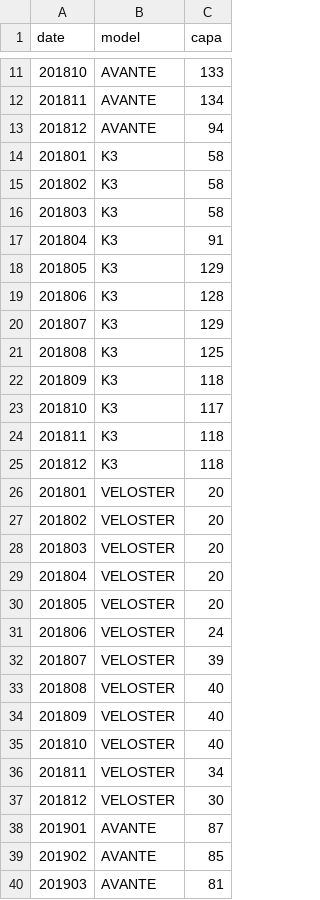
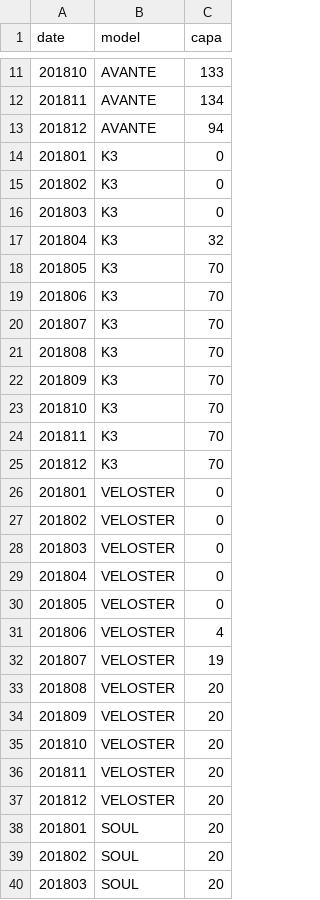
Before and after one commit to lepetitprinz/car_rental_dynamic_pricing_poc, a CSV file: ref/capa/capa_hx_model.csv, drawn as a sheet; only a part is shown, gaps mark what is left out; the shorter side is filled out with more unchanged rows; the diff covers the shown part only.

```diff
--- a/ref/capa/capa_hx_model.csv
+++ b/ref/capa/capa_hx_model.csv
@@ -13,25 +13,28 @@ date	model	capa
 201812	AVANTE	94
-201801	K3	58
-201802	K3	58
-201803	K3	58
-201804	K3	91
-201805	K3	129
-201806	K3	128
-201807	K3	129
-201808	K3	125
-201809	K3	118
-201810	K3	117
-201811	K3	118
-201812	K3	118
-201801	VELOSTER	20
-201802	VELOSTER	20
-201803	VELOSTER	20
-201804	VELOSTER	20
-201805	VELOSTER	20
-201806	VELOSTER	24
-201807	VELOSTER	39
-201808	VELOSTER	40
-201809	VELOSTER	40
-201810	VELOSTER	40
-201811	VELOSTER	34
-201812	VELOSTER	30
+201801	K3	0
+201802	K3	0
+201803	K3	0
+201804	K3	32
+201805	K3	70
+201806	K3	70
+201807	K3	70
+201808	K3	70
+201809	K3	70
+201810	K3	70
+201811	K3	70
+201812	K3	70
+201801	VELOSTER	0
+201802	VELOSTER	0
+201803	VELOSTER	0
+201804	VELOSTER	0
+201805	VELOSTER	0
+201806	VELOSTER	4
+201807	VELOSTER	19
+201808	VELOSTER	20
+201809	VELOSTER	20
+201810	VELOSTER	20
+201811	VELOSTER	20
+201812	VELOSTER	20
+201801	SOUL	20
+201802	SOUL	20
+201803	SOUL	20
```
Also changed, not shown: 33 added rows and 45 edited cells elsewhere in this file, ref/capa/capa_hx_car.csv, ref/discount/discount_init.csv, 33 other files.
